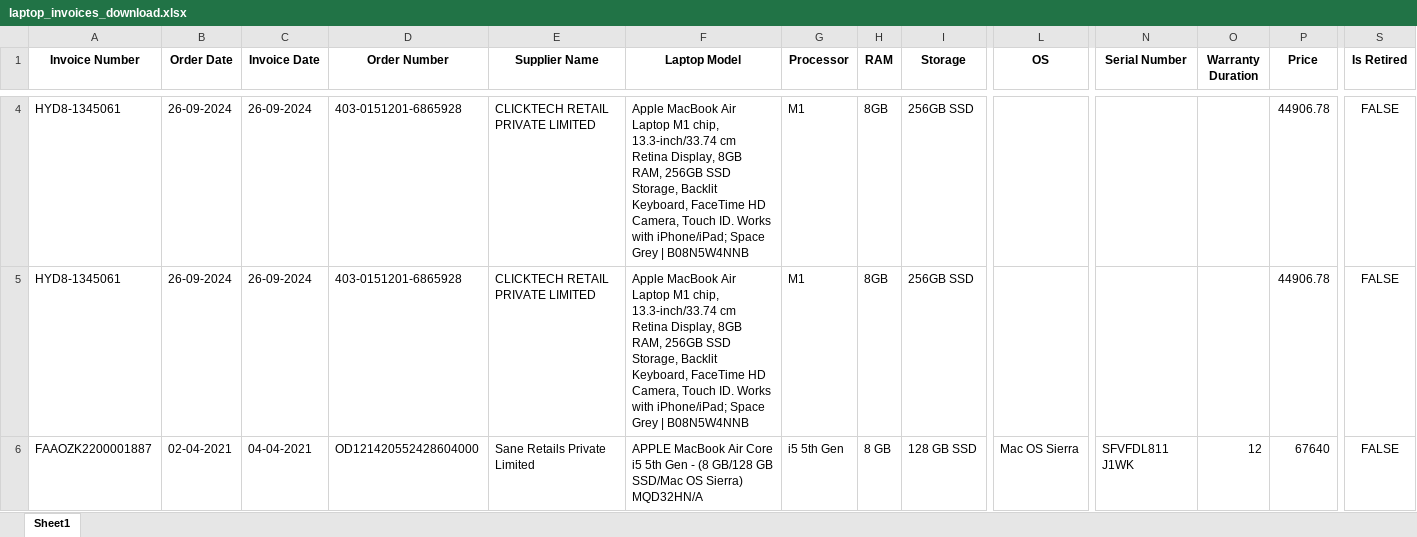
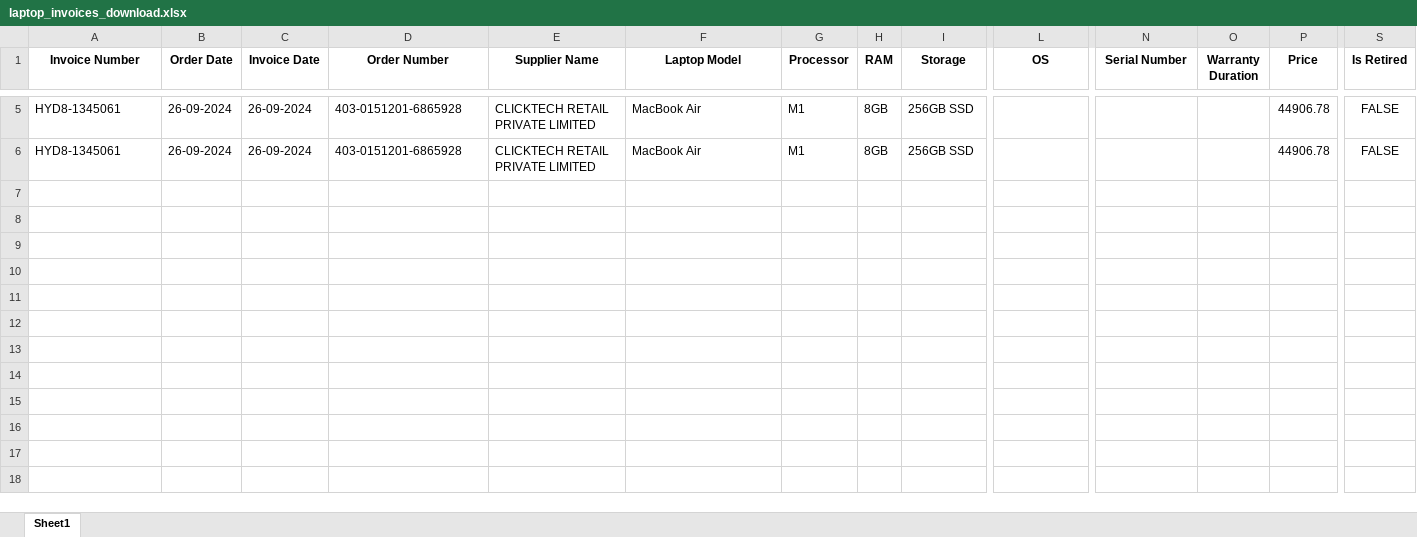
Before and after one commit to RishabhSpark/asset-management, an Excel workbook: output/assets/laptop_invoices_download.xlsx, sheet Sheet1, drawn as a sheet; only a part is shown, gaps mark what is left out; values as stored, in another font and other column widths than the file's, no borders; removed rows and columns are numbered as before the commit, all else as after; rows hold the shown columns only; the diff covers the shown part only; the diff names each change by its address in the sheet, - before the commit and + after, or states it on an @@ line.

```diff
--- a/output/assets/laptop_invoices_download.xlsx (sheet Sheet1)
+++ b/output/assets/laptop_invoices_download.xlsx (sheet Sheet1)
-F5:F6 (Laptop Model): Apple MacBook Air Laptop M1 chip, 13.3-inch/33.74 cm Retina Display, 8GB RAM, 256GB SSD Storage, Backlit Keyboard, FaceTime HD Camera, Touch ID. Works with iPhone/iPad; Space Grey | B08N5W4NNB
+F5:F6 (Laptop Model): MacBook Air
-row 6: FAAOZK2200001887 | 02-04-2021 | 04-04-2021 | OD121420552428604000 | Sane Retails Private Limited | APPLE MacBook Air Core i5 5th Gen - (8 GB/128 GB SSD/Mac OS Sierra) MQD32HN/A | i5 5th Gen | 8 GB | 128 GB SSD | Mac OS Sierra | SFVFDL811 J1WK | 12 | 67640 | FALSE
```
Also changed, not shown: 1 added row and 5 edited cells elsewhere in this sheet, 17 other files.
